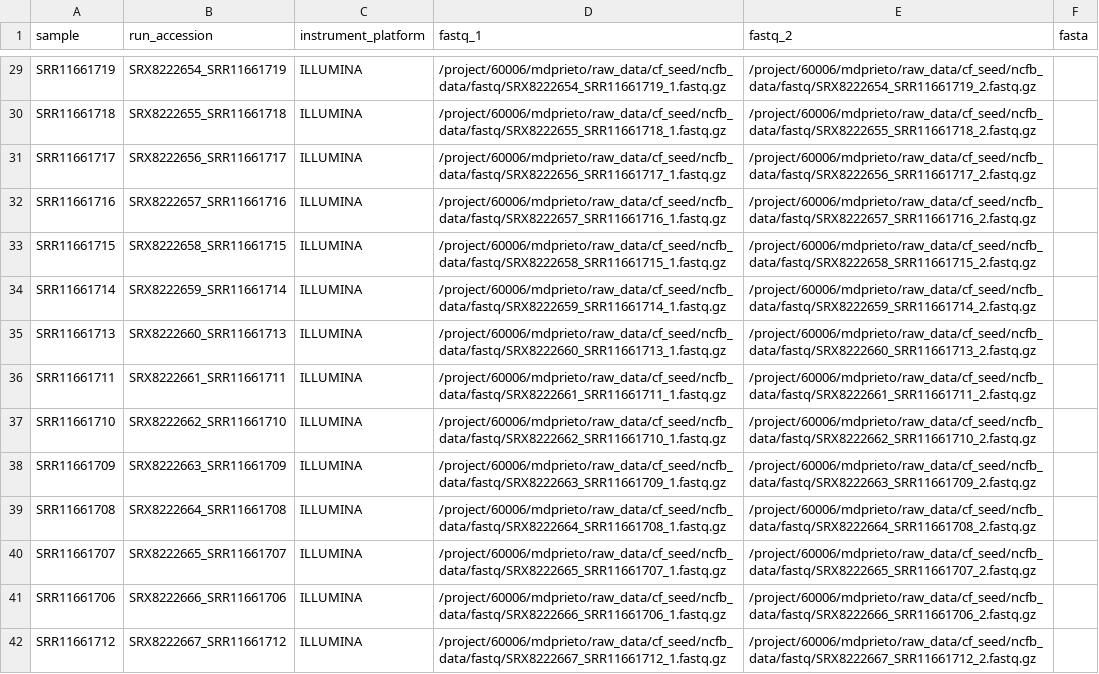
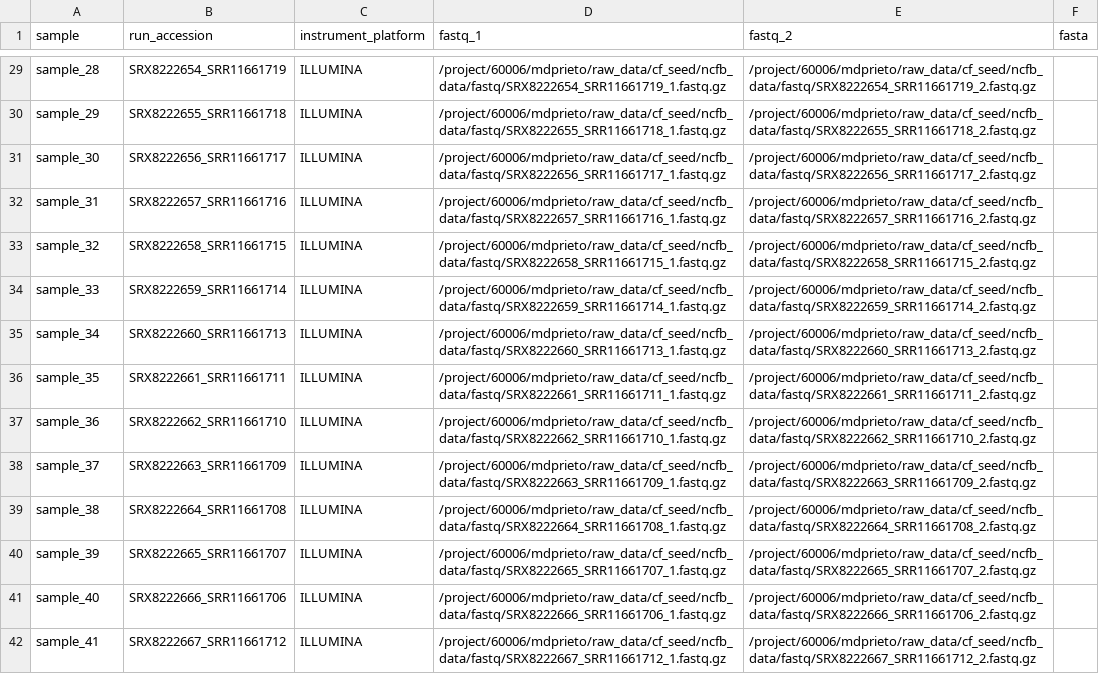
Before and after one commit to azmigueldario/cf_seed_2023, a CSV file: processed_data/full_taxprof_ncfb.csv, drawn as a sheet; only a part is shown, gaps mark what is left out; the diff covers the shown part only; the diff names each change by its address in the sheet, - before the commit and + after, or states it on an @@ line.

Commit message:
updated taxprofiler ncfb pipeline and sample sheet

```diff
--- a/processed_data/full_taxprof_ncfb.csv
+++ b/processed_data/full_taxprof_ncfb.csv
-A29 (sample): SRR11661719
+A29 (sample): sample_28
-A30 (sample): SRR11661718
+A30 (sample): sample_29
-A31 (sample): SRR11661717
+A31 (sample): sample_30
-A32 (sample): SRR11661716
+A32 (sample): sample_31
-A33 (sample): SRR11661715
+A33 (sample): sample_32
-A34 (sample): SRR11661714
+A34 (sample): sample_33
-A35 (sample): SRR11661713
+A35 (sample): sample_34
-A36 (sample): SRR11661711
+A36 (sample): sample_35
-A37 (sample): SRR11661710
+A37 (sample): sample_36
-A38 (sample): SRR11661709
+A38 (sample): sample_37
-A39 (sample): SRR11661708
+A39 (sample): sample_38
-A40 (sample): SRR11661707
+A40 (sample): sample_39
-A41 (sample): SRR11661706
+A41 (sample): sample_40
-A42 (sample): SRR11661712
+A42 (sample): sample_41
```
Also changed, not shown: 162 edited cells elsewhere in this file, 5 other files.
